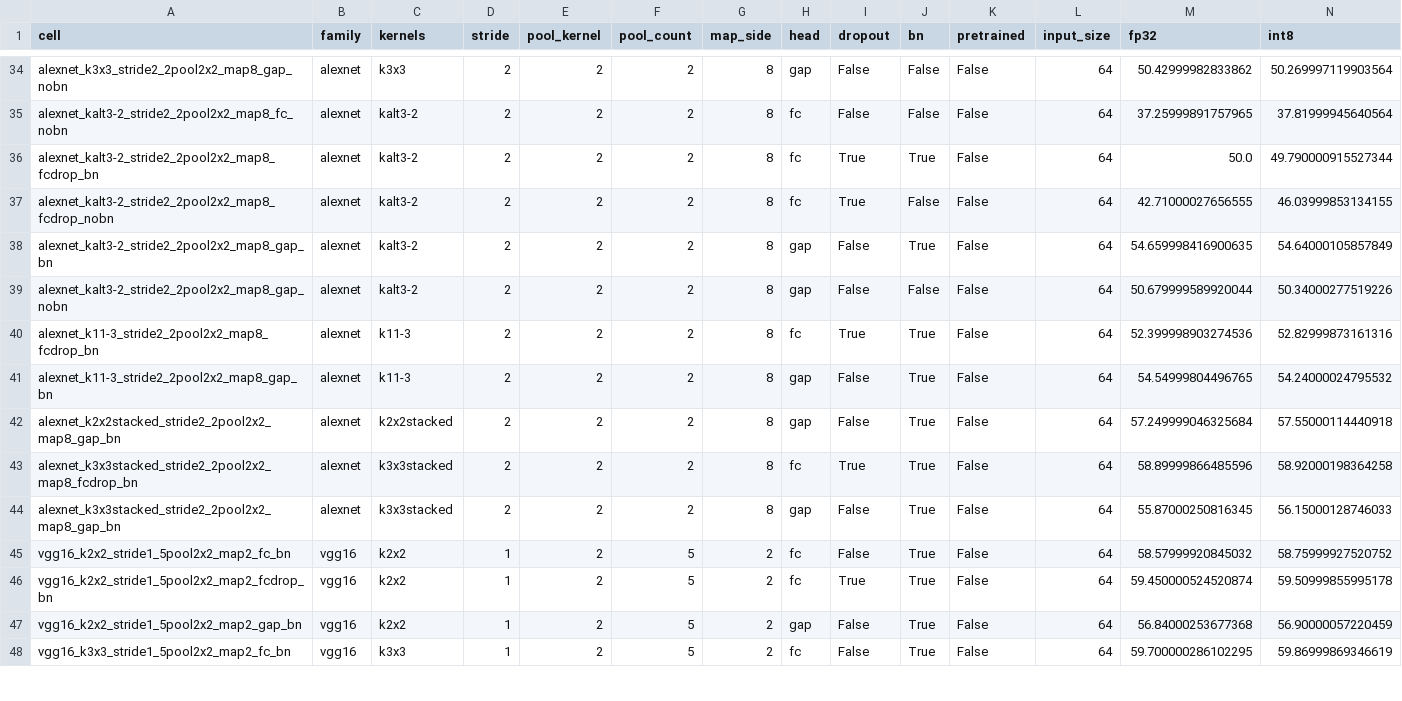
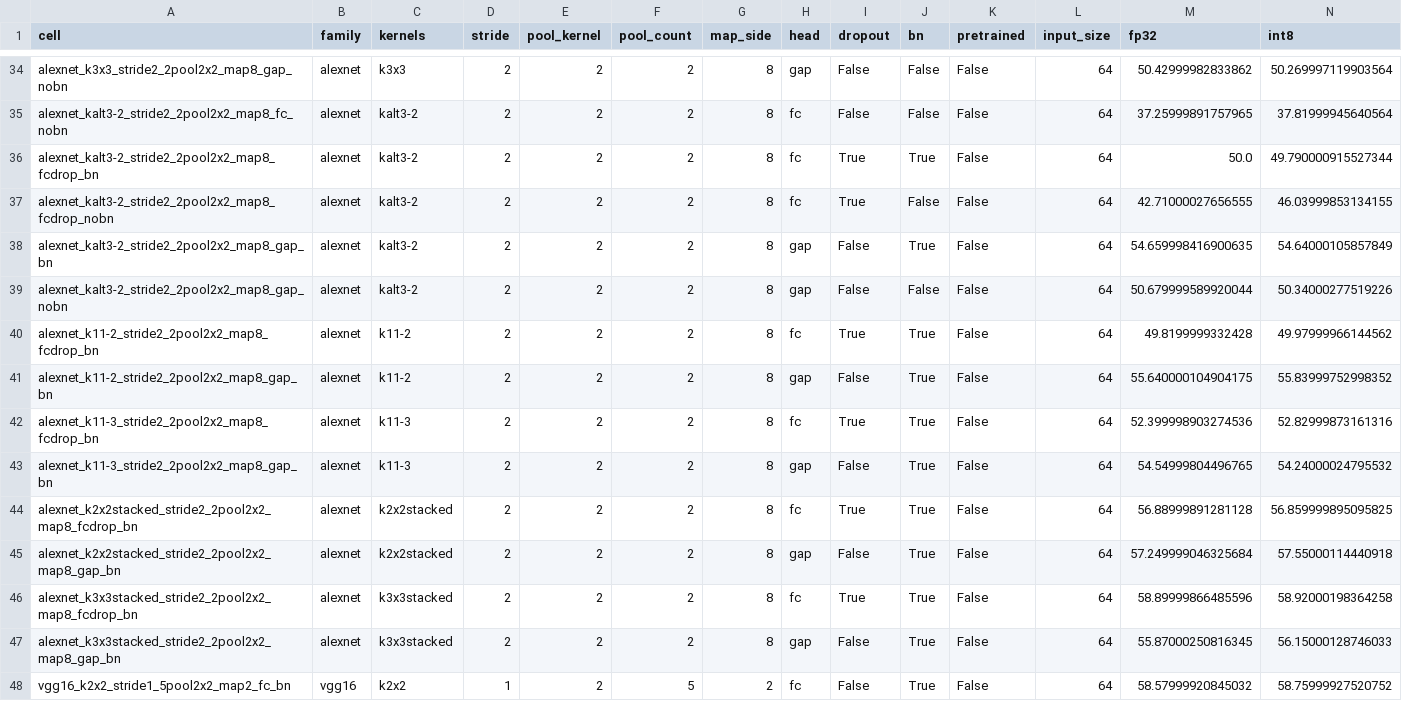
Before and after one commit to RafaelSdeS/dnn_study, a CSV file: results/phase_11_geometry_analysis/factorial_cells.csv, drawn as a sheet; only a part is shown, gaps mark what is left out; the shorter side is filled out with more unchanged rows; rows hold the shown columns only; the diff names each change by its address in the sheet, - before the commit and + after, or states it on an @@ line.

```diff
--- a/results/phase_11_geometry_analysis/factorial_cells.csv
+++ b/results/phase_11_geometry_analysis/factorial_cells.csv
+row 40: alexnet_k11-2_stride2_2pool2x2_map8_fcdrop_bn | alexnet | k11-2 | 2 | 2 | 2 | 8 | fc | True | True | False | 64 | 49.8199999332428 | 49.97999966144562
+row 41: alexnet_k11-2_stride2_2pool2x2_map8_gap_bn | alexnet | k11-2 | 2 | 2 | 2 | 8 | gap | False | True | False | 64 | 55.640000104904175 | 55.83999752998352
+row 44: alexnet_k2x2stacked_stride2_2pool2x2_map8_fcdrop_bn | alexnet | k2x2stacked | 2 | 2 | 2 | 8 | fc | True | True | False | 64 | 56.88999891281128 | 56.859999895095825
```
Also changed, not shown: results/phase_11_geometry_analysis/convergence.csv, results/phase_11_geometry_analysis/design_status.csv, 14 other files.
